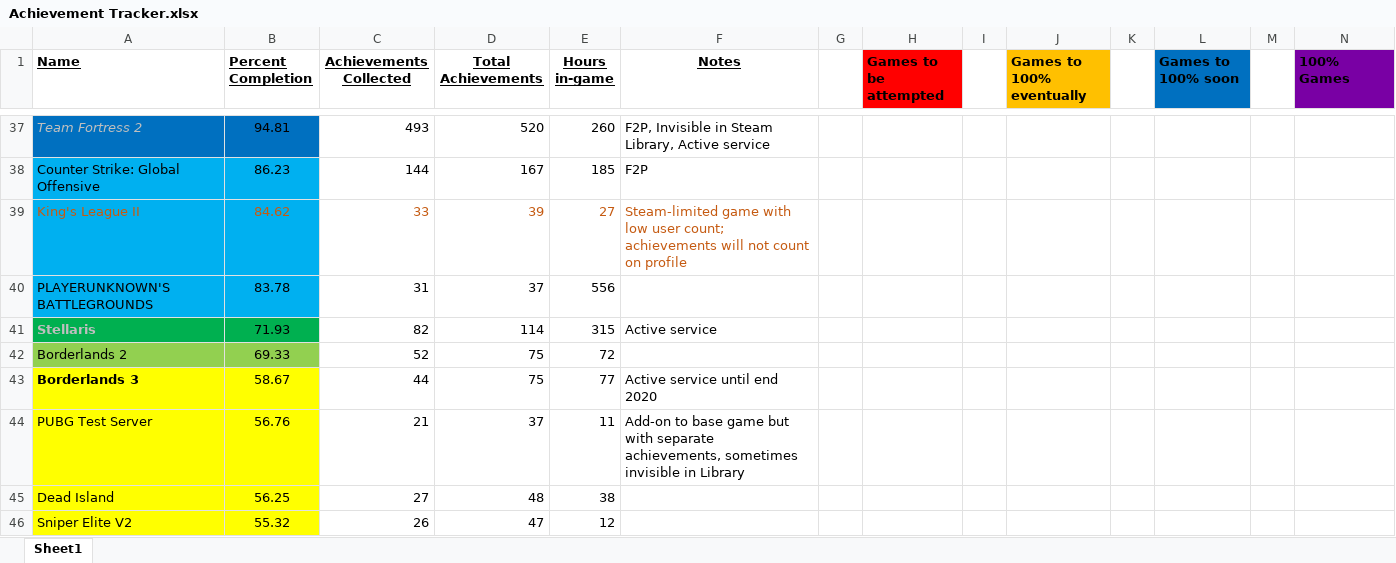
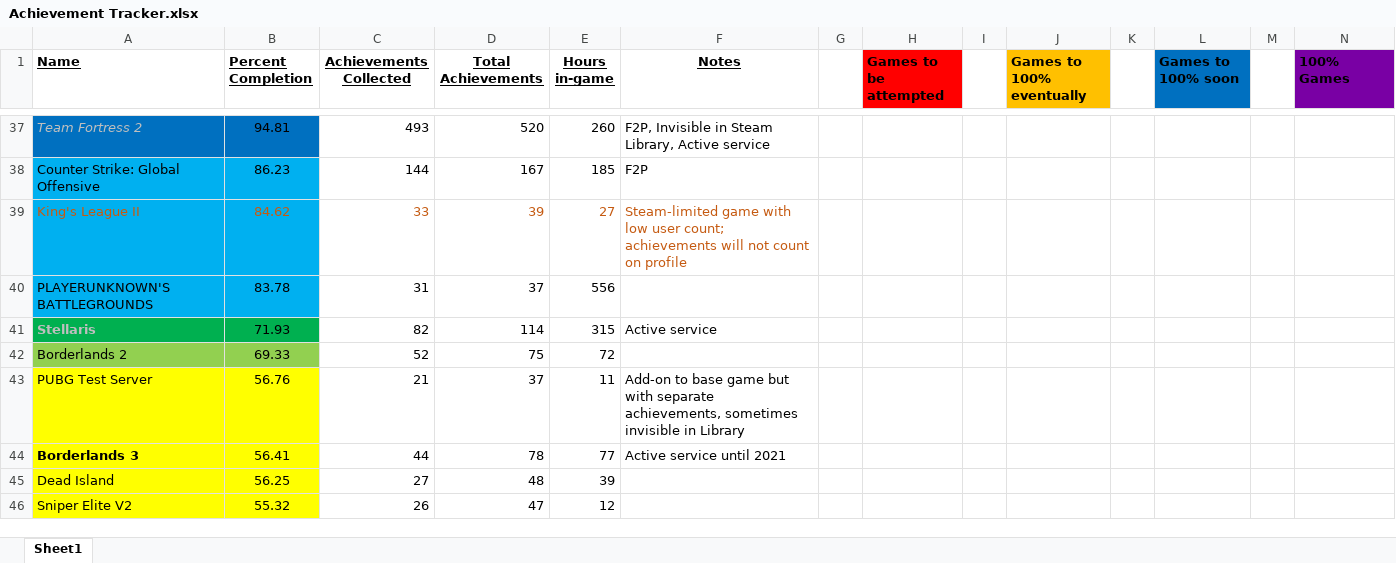
Before and after one commit to DruBhatia/AchievementTracker, an Excel workbook: Achievement Tracker.xlsx, sheet Sheet1, drawn as a sheet; only a part is shown, gaps mark what is left out; values as stored, in another font and other column widths than the file's, no borders; removed rows and columns are numbered as before the commit, all else as after; rows hold the shown columns only; the diff covers the shown part only; the diff names each change by its address in the sheet, - before the commit and + after, or states it on an @@ line.

Commit message:
update tracker

```diff
--- a/Achievement Tracker.xlsx (sheet Sheet1)
+++ b/Achievement Tracker.xlsx (sheet Sheet1)
-row 43: Borderlands 3 | 58.67 | 44 | 75 | 77 | Active service until end 2020
+row 44: Borderlands 3 | 56.41 | 44 | 78 | 77 | Active service until 2021
-E45 (Hours in-game): 38
+E45 (Hours in-game): 39
```
Also changed, not shown: 1 added row, 1 removed row and 8 edited cells elsewhere in this sheet, formulas that keep their value.
